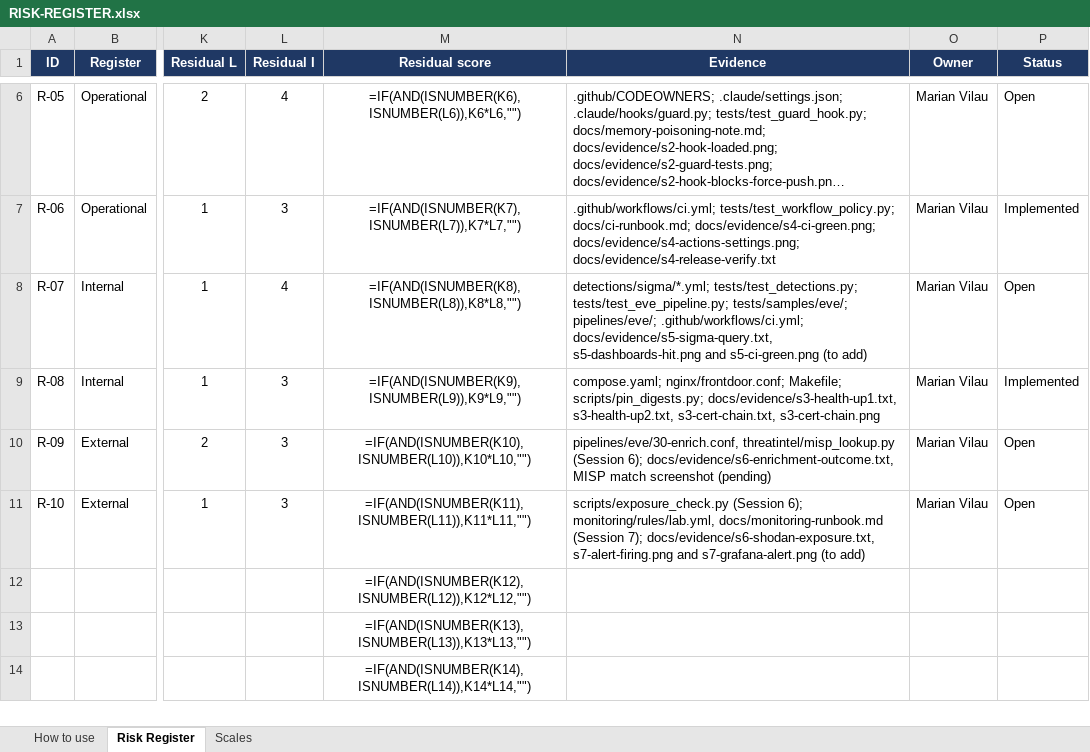
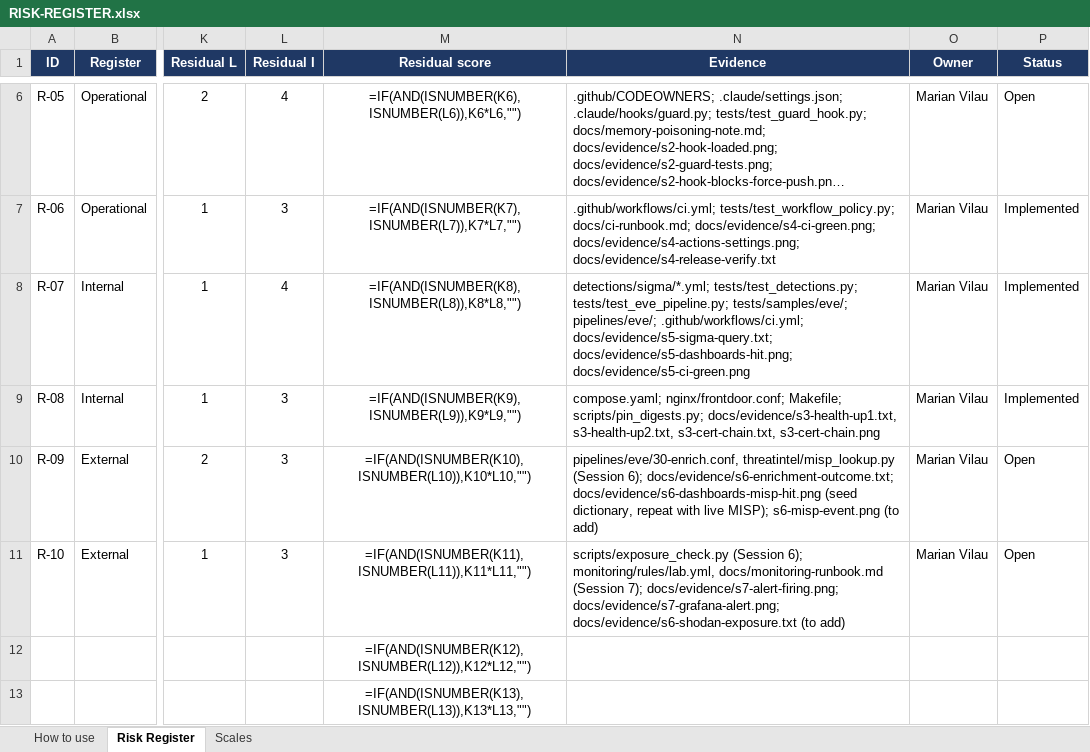
Before and after one commit to MarianVilau/un_repo, an Excel workbook: RISK-REGISTER.xlsx, sheet Risk Register, drawn as a sheet; only a part is shown, gaps mark what is left out; the shorter side is filled out with more unchanged rows; long unchanged cells end in …; values as stored, in another font and other column widths than the file's, no borders; formulas without a stored value are shown as written; conditional formats not drawn; the diff names each change by its address in the sheet, - before the commit and + after, or states it on an @@ line.

Commit message:
Mark R-07 Implemented and bring the runbooks and README in line with the evidence (R-07, R-09, R-10)

```diff
--- a/RISK-REGISTER.xlsx (sheet Risk Register)
+++ b/RISK-REGISTER.xlsx (sheet Risk Register)
-N8 (Evidence): …pipelines/eve/; .github/workflows/ci.yml; docs/evidence/s5-sigma-query.txt, s5-dashboards-hit.png and s5-ci-green.png (to add)
+N8 (Evidence): …pipelines/eve/; .github/workflows/ci.yml; docs/evidence/s5-sigma-query.txt; docs/evidence/s5-dashboards-hit.png; docs/evidence/s5-ci-green.png
-P8 (Status): Open
+P8 (Status): Implemented
-N10 (Evidence): …(Session 6); docs/evidence/s6-enrichment-outcome.txt, MISP match screenshot (pending)
+N10 (Evidence): …(Session 6); docs/evidence/s6-enrichment-outcome.txt; docs/evidence/s6-dashboards-misp-hit.png (seed dictionary, repeat with live MISP); s6-misp-event.png (to add)
-N11 (Evidence): …(Session 7); docs/evidence/s6-shodan-exposure.txt, s7-alert-firing.png and s7-grafana-alert.png (to add)
+N11 (Evidence): …(Session 7); docs/evidence/s7-alert-firing.png; docs/evidence/s7-grafana-alert.png; docs/evidence/s6-shodan-exposure.txt (to add)
```
Also changed, not shown: 6 other files.
